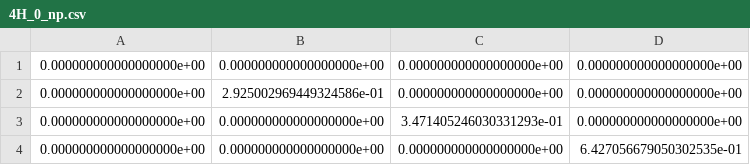
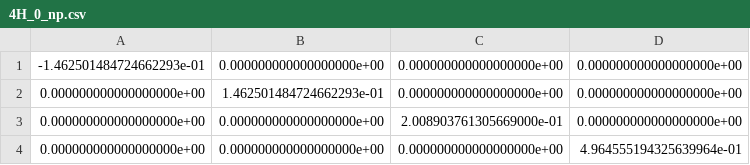
Before and after one commit to dkweiss31/qoc-experiments, a CSV file: src/fullmodel/4H_0_np.csv, drawn as a sheet.

```diff
--- a/src/fullmodel/4H_0_np.csv
+++ b/src/fullmodel/4H_0_np.csv
@@ -1,4 +1,4 @@
-0.000000000000000000e+00,0.000000000000000000e+00,0.000000000000000000e+00,0.000000000000000000e+00
-0.000000000000000000e+00,2.925002969449324586e-01,0.000000000000000000e+00,0.000000000000000000e+00
-0.000000000000000000e+00,0.000000000000000000e+00,3.471405246030331293e-01,0.000000000000000000e+00
-0.000000000000000000e+00,0.000000000000000000e+00,0.000000000000000000e+00,6.427056679050302535e-01
+-1.462501484724662293e-01,0.000000000000000000e+00,0.000000000000000000e+00,0.000000000000000000e+00
+0.000000000000000000e+00,1.462501484724662293e-01,0.000000000000000000e+00,0.000000000000000000e+00
+0.000000000000000000e+00,0.000000000000000000e+00,2.008903761305669000e-01,0.000000000000000000e+00
+0.000000000000000000e+00,0.000000000000000000e+00,0.000000000000000000e+00,4.964555194325639964e-01
```
Also changed, not shown: src/fullmodel/8H_0_np.csv, src/fullmodel/8H_c_lin_np_r.csv, 2 other files.
